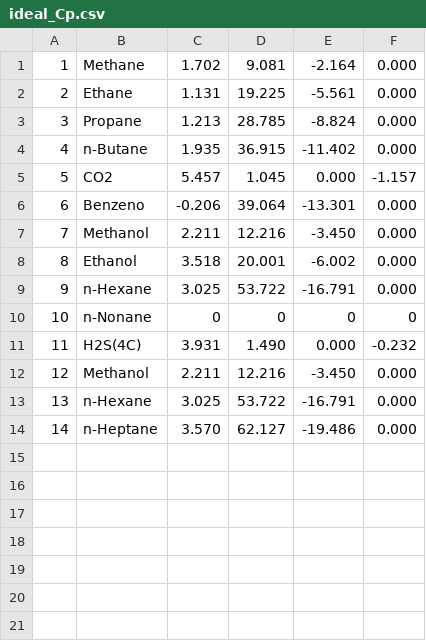
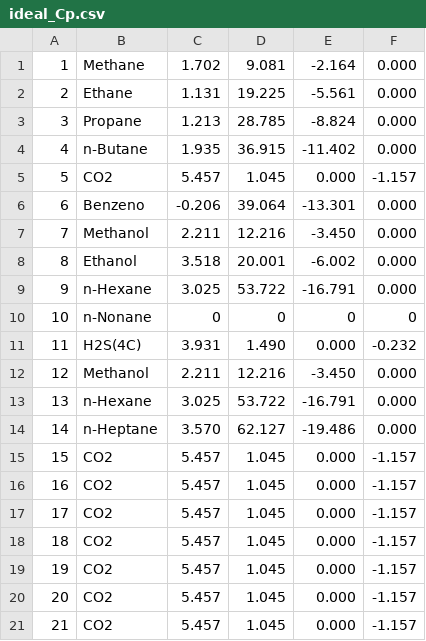
Before and after one commit to Gabriel-MS/phase_renorm, a CSV file: input/ideal_Cp.csv, drawn as a sheet; the diff names each change by its address in the sheet, - before the commit and + after, or states it on an @@ line.

```diff
--- a/input/ideal_Cp.csv
+++ b/input/ideal_Cp.csv
+row 15: 15 | CO2 | 5.457 | 1.045 | 0.000 | -1.157
+row 16: 16 | CO2 | 5.457 | 1.045 | 0.000 | -1.157
+row 17: 17 | CO2 | 5.457 | 1.045 | 0.000 | -1.157
+row 18: 18 | CO2 | 5.457 | 1.045 | 0.000 | -1.157
+row 19: 19 | CO2 | 5.457 | 1.045 | 0.000 | -1.157
+row 20: 20 | CO2 | 5.457 | 1.045 | 0.000 | -1.157
+row 21: 21 | CO2 | 5.457 | 1.045 | 0.000 | -1.157
```
Also changed, not shown: output/PV_CO2.csv, output/PV_H2S(4C).csv, 51 other files.
